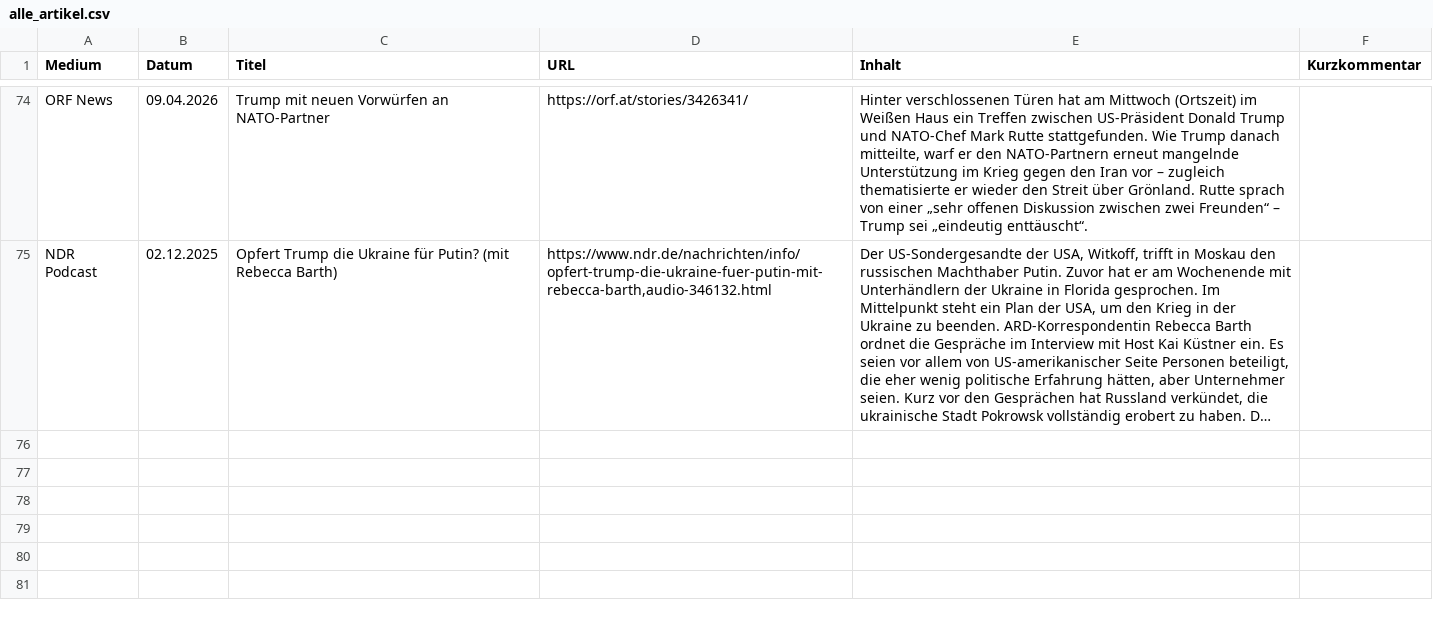
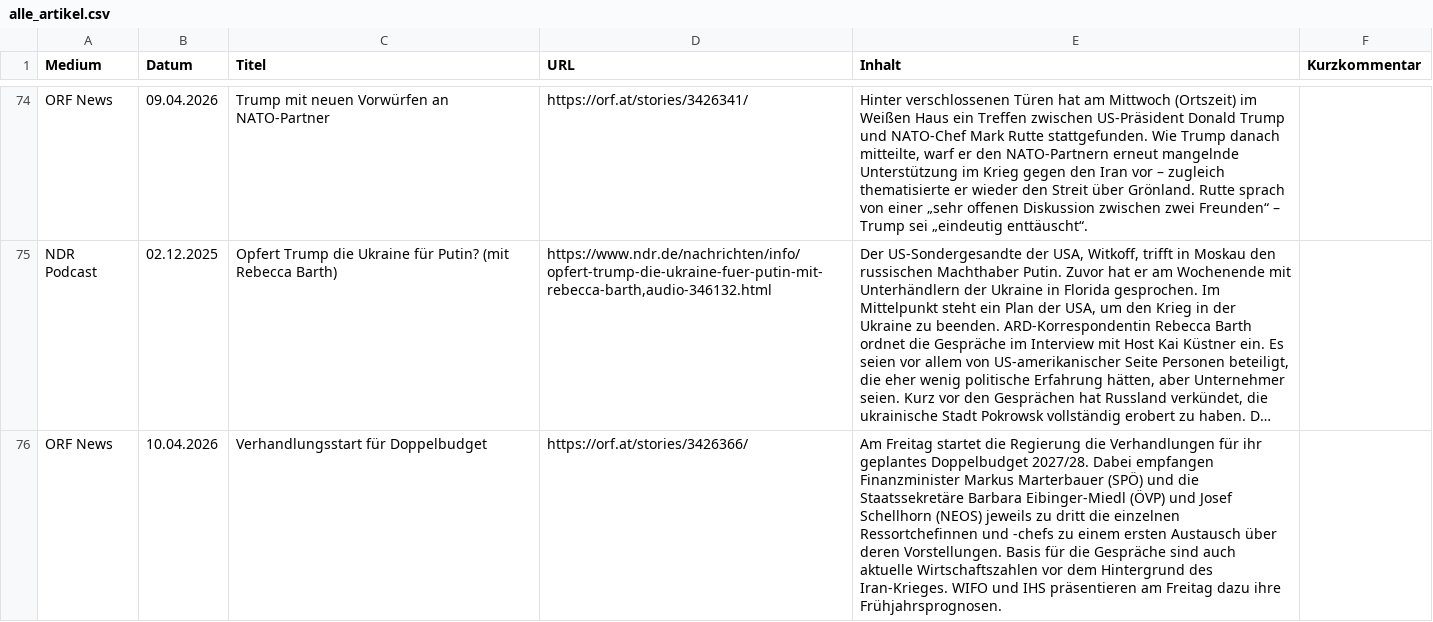
Before and after one commit to mp3skater/GermanHW, a CSV file: alle_artikel.csv, drawn as a sheet; only a part is shown, gaps mark what is left out; long unchanged cells end in …; the diff covers the shown part only; the diff names each change by its address in the sheet, - before the commit and + after, or states it on an @@ line.

```diff
--- a/alle_artikel.csv
+++ b/alle_artikel.csv
+row 76: ORF News | 10.04.2026 | Verhandlungsstart für Doppelbudget | https://orf.at/stories/3426366/ | Am Freitag startet die Regierung die Verhandlungen für ihr geplantes Doppelbudget 2027/28. Dabei empfangen Finanzminister Markus Marterbauer (SPÖ) und die Staatssekretäre Barbara Eibinger-Miedl (ÖVP) und Josef Schellhorn (NEOS) jeweils zu dritt die einzelnen Ressortchefinnen und -chefs zu einem ersten Austausch über deren Vorstellungen. Basis für die Gespräche sind auch aktuelle Wirtschaftszahlen vor dem Hintergrund des Iran-Krieges. WIFO und IHS präsentieren am Freitag dazu ihre Frühjahrsprognosen.
```
Also changed, not shown: 1 added row elsewhere in this file.
